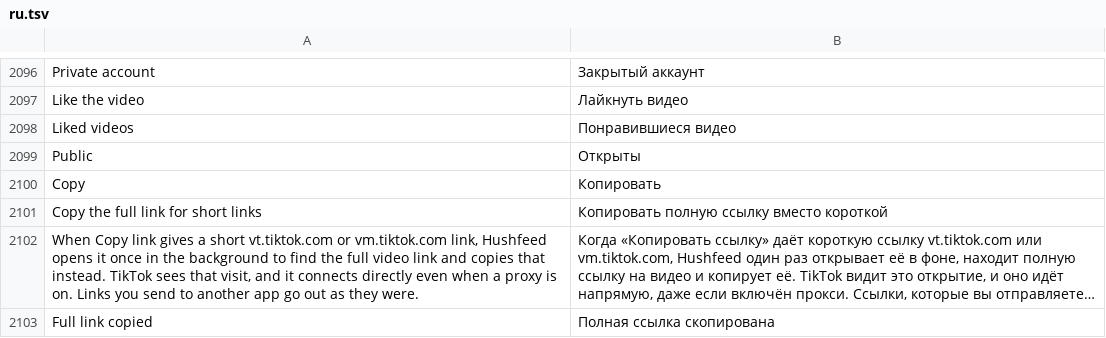
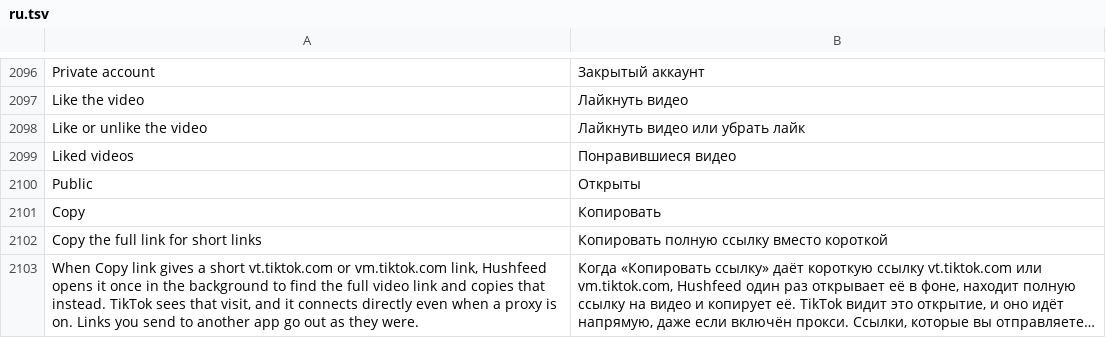
Before and after one commit to Nezumi-2711/HushFeed, a TSV file: extensions/tiktok/src/main/l10n/ru.tsv, drawn as a sheet; only a part is shown, gaps mark what is left out; the shorter side is filled out with more unchanged rows; long unchanged cells end in …; the diff names each change by its address in the sheet, - before the commit and + after, or states it on an @@ line.

Commit message:
feat(gestures): double tap choice that likes or unlikes
TikTok's own double tap only likes. The new choice presses the heart's click on the video on screen, so a liked video loses its like and Confirm likes still guards it.

Refs #248

```diff
--- a/extensions/tiktok/src/main/l10n/ru.tsv
+++ b/extensions/tiktok/src/main/l10n/ru.tsv
+row 2098: Like or unlike the video | Лайкнуть видео или убрать лайк
```
Also changed, not shown: extensions/tiktok/src/main/l10n/az.tsv, extensions/tiktok/src/main/l10n/de.tsv, 21 other files.
